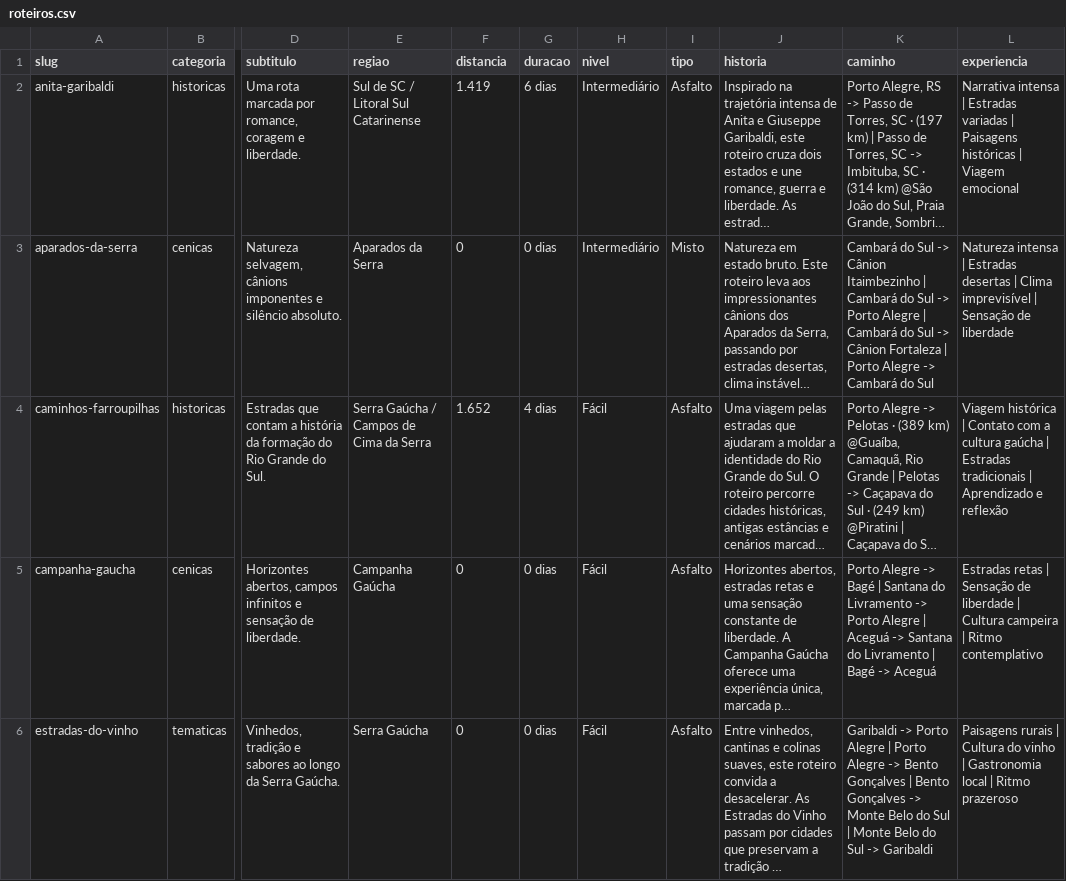
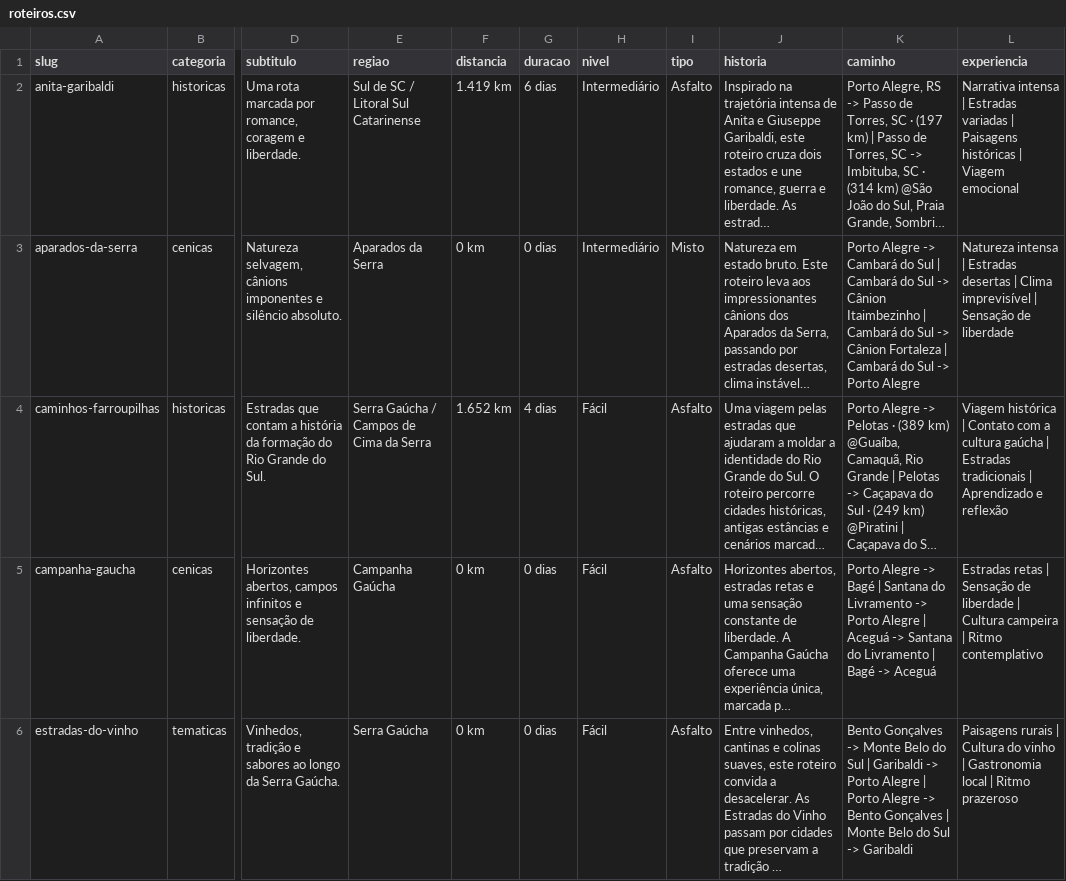
Before and after one commit to jacksonasantos/estradas-que-contam-historias, a CSV file: public/roteiros.csv, drawn as a sheet; only a part is shown, gaps mark what is left out; long unchanged cells end in …; the diff covers the shown part only; the diff names each change by its address in the sheet, - before the commit and + after, or states it on an @@ line.

```diff
--- a/public/roteiros.csv
+++ b/public/roteiros.csv
-F2 (distancia): 1.419
+F2 (distancia): 1.419 km
-F3 (distancia): 0
+F3 (distancia): 0 km
-K3 (caminho): Cambará do Sul -> Cânion Itaimbezinho | Cambará do Sul -> Porto Alegre | Cambará do Sul -> Cânion Fortaleza | Porto Alegre -> Cambará do Sul
+K3 (caminho): Porto Alegre -> Cambará do Sul | Cambará do Sul -> Cânion Itaimbezinho | Cambará do Sul -> Cânion Fortaleza | Cambará do Sul -> Porto Alegre
-F4 (distancia): 1.652
+F4 (distancia): 1.652 km
-F5:F6 (distancia): 0
+F5:F6 (distancia): 0 km
-K6 (caminho): Garibaldi -> Porto Alegre | Porto Alegre -> Bento Gonçalves | Bento Gonçalves -> Monte Belo do Sul | Monte…
+K6 (caminho): Bento Gonçalves -> Monte Belo do Sul | Garibaldi -> Porto Alegre | Porto Alegre -> Bento Gonçalves | Monte…
```
Also changed, not shown: 28 edited cells elsewhere in this file, 3 other files.
